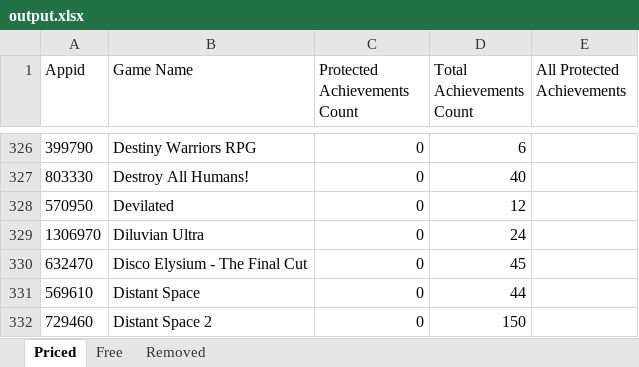
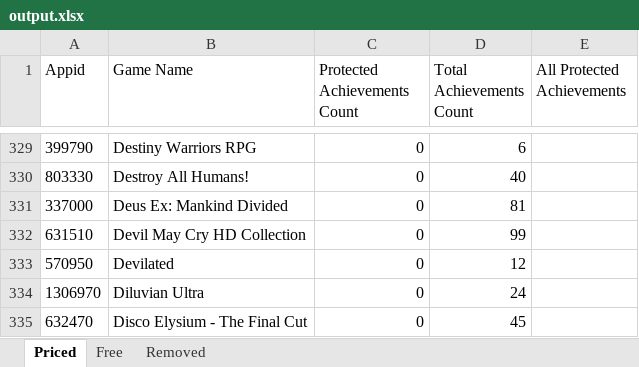
Before and after one commit to rejedai/protected_steam_achievements_info, an Excel workbook: output.xlsx, sheet Priced, drawn as a sheet; only a part is shown, gaps mark what is left out; the shorter side is filled out with more unchanged rows; values as stored, in another font and other column widths than the file's, no borders; the diff covers the shown part only; the diff names each change by its address in the sheet, - before the commit and + after, or states it on an @@ line.

Commit message:
Update

```diff
--- a/output.xlsx (sheet Priced)
+++ b/output.xlsx (sheet Priced)
+row 331: 337000 | Deus Ex: Mankind Divided | 0 | 81
+row 332: 631510 | Devil May Cry HD Collection | 0 | 99
```
Also changed, not shown: 22 added rows elsewhere in this sheet, sheet Free, sheet Removed.
